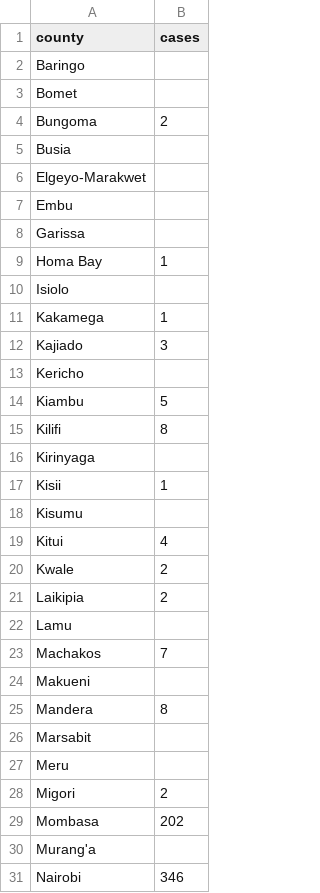
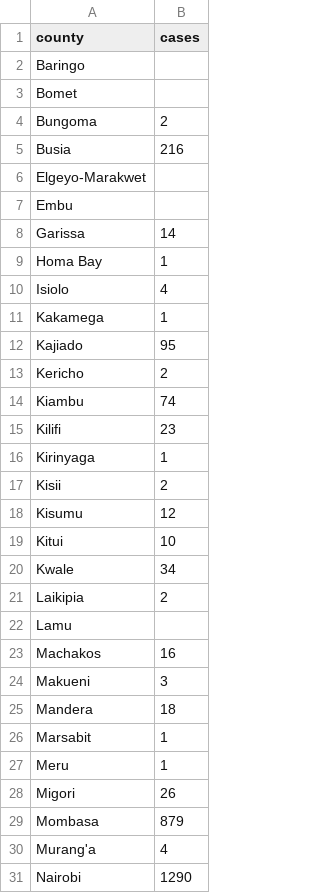
Before and after one commit to naominganga/naominganga.github.io, a CSV file: map/covid_cases.csv, drawn as a sheet; only a part is shown; the diff covers the shown part only.

```diff
--- a/map/covid_cases.csv
+++ b/map/covid_cases.csv
@@ -4,28 +4,28 @@ Bomet,
 Bungoma,2
-Busia,
+Busia,216
 Elgeyo-Marakwet,
 Embu,
-Garissa,
+Garissa,14
 Homa Bay,1
-Isiolo,
+Isiolo,4
 Kakamega,1
-Kajiado,3
-Kericho,
-Kiambu,5
-Kilifi,8
-Kirinyaga,
-Kisii,1
-Kisumu,
-Kitui,4
-Kwale,2
+Kajiado,95
+Kericho,2
+Kiambu,74
+Kilifi,23
+Kirinyaga,1
+Kisii,2
+Kisumu,12
+Kitui,10
+Kwale,34
 Laikipia,2
 Lamu,
-Machakos,7
-Makueni,
-Mandera,8
-Marsabit,
-Meru,
-Migori,2
-Mombasa,202
-Murang'a,
-Nairobi,346
+Machakos,16
+Makueni,3
+Mandera,18
+Marsabit,1
+Meru,1
+Migori,26
+Mombasa,879
+Murang'a,4
+Nairobi,1290
```
Also changed, not shown: 9 edited cells elsewhere in this file, 6 other files.
